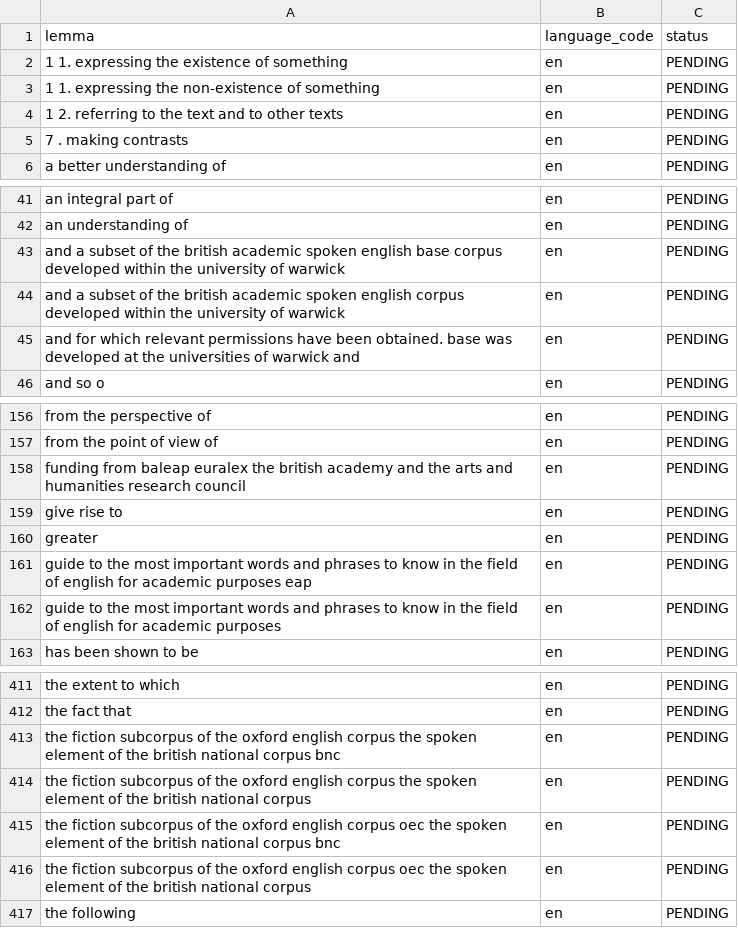
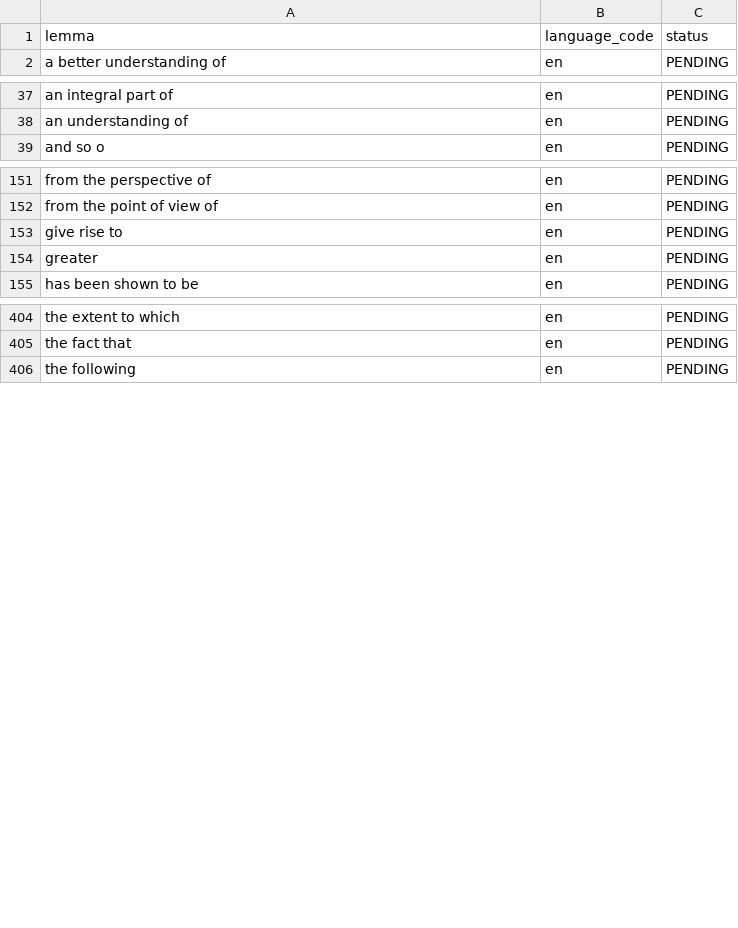
Before and after one commit to Idiomasocw-Org/dictionary-scripts-and-json, a CSV file: copia de OPAL_written phrases-vocab.csv, drawn as a sheet; only a part is shown, gaps mark what is left out; removed rows and columns are numbered as before the commit, all else as after; the diff covers the shown part only; the diff names each change by its address in the sheet, - before the commit and + after, or states it on an @@ line.

```diff
--- a/copia de OPAL_written phrases-vocab.csv
+++ b/copia de OPAL_written phrases-vocab.csv
-row 2: 1 1. expressing the existence of something | en | PENDING
-row 3: 1 1. expressing the non-existence of something | en | PENDING
-row 4: 1 2. referring to the text and to other texts | en | PENDING
-row 5: 7 . making contrasts | en | PENDING
-row 43: and a subset of the british academic spoken english base corpus developed within the university of warwick | en | PENDING
-row 44: and a subset of the british academic spoken english corpus developed within the university of warwick | en | PENDING
-row 45: and for which relevant permissions have been obtained. base was developed at the universities of warwick and | en | PENDING
-row 158: funding from baleap euralex the british academy and the arts and humanities research council | en | PENDING
-row 161: guide to the most important words and phrases to know in the field of english for academic purposes eap | en | PENDING
-row 162: guide to the most important words and phrases to know in the field of english for academic purposes | en | PENDING
-row 413: the fiction subcorpus of the oxford english corpus the spoken element of the british national corpus bnc | en | PENDING
-row 414: the fiction subcorpus of the oxford english corpus the spoken element of the british national corpus | en | PENDING
-row 415: the fiction subcorpus of the oxford english corpus oec the spoken element of the british national corpus bnc | en | PENDING
-row 416: the fiction subcorpus of the oxford english corpus oec the spoken element of the british national corpus | en | PENDING
```
Also changed, not shown: 4 added rows and 3 removed rows elsewhere in this file, copia de Longman Communication 3000-vocab.csv, copia de OPAL_spoken phrases-vocab.csv, 16 other files.
